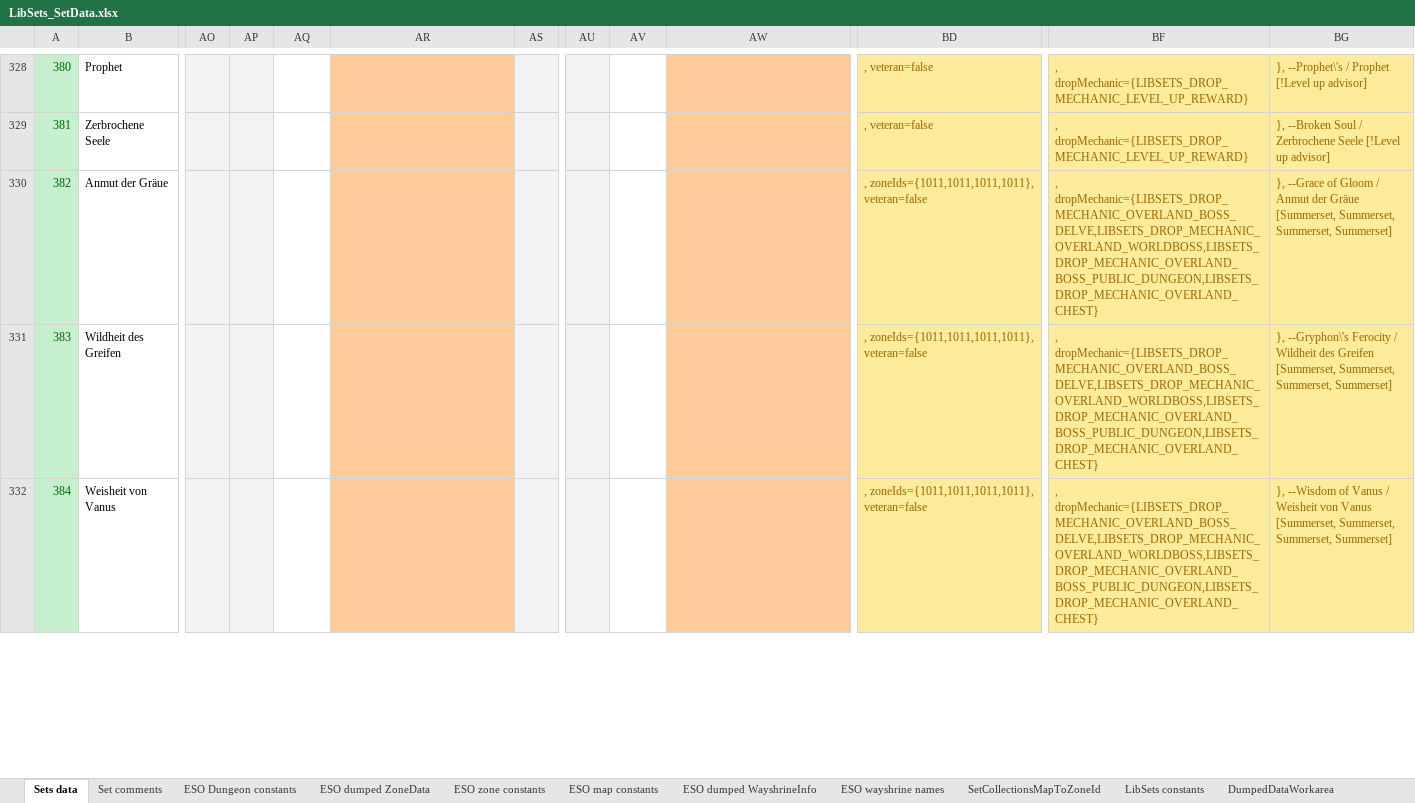
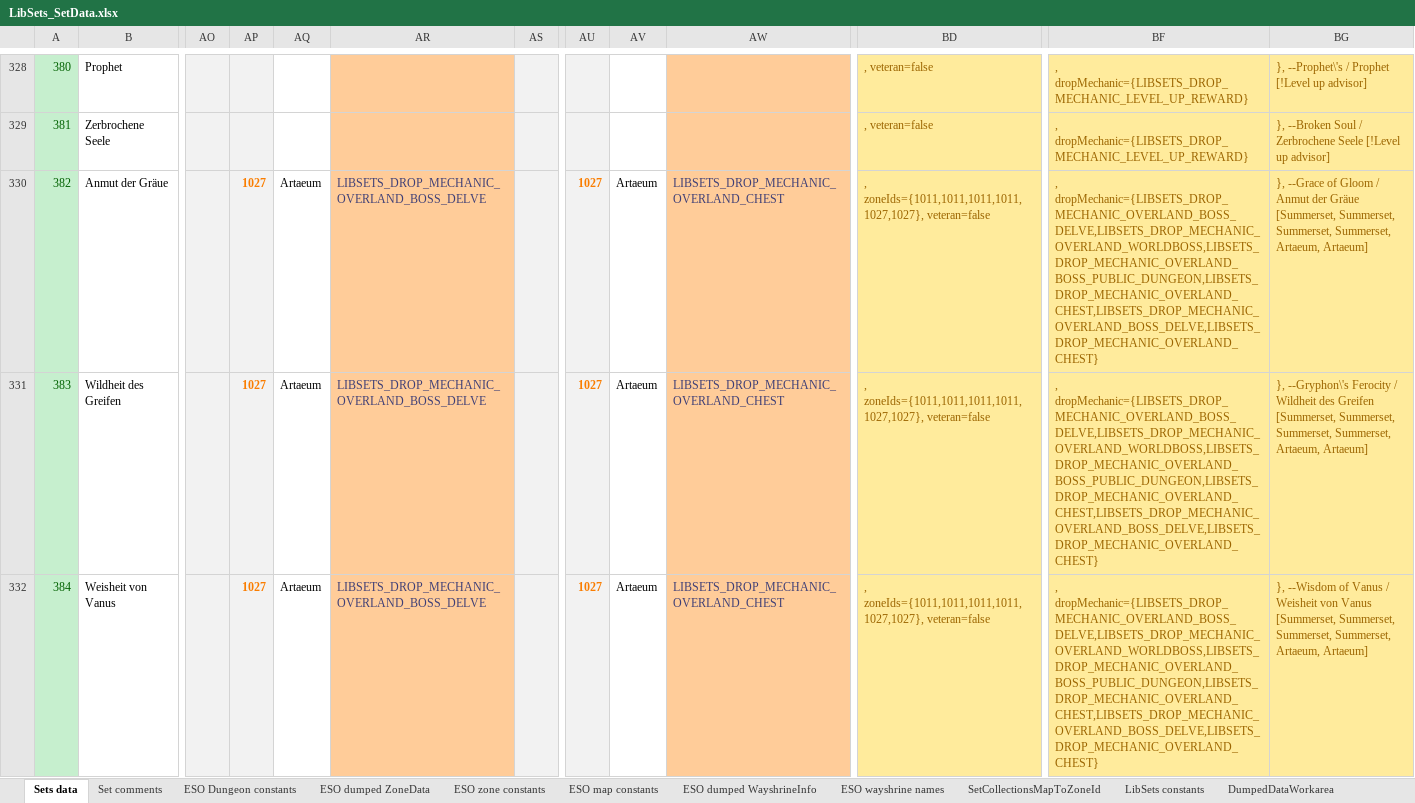
Before and after one commit to Baertram/LibSets, an Excel workbook: LibSets/LibSets_SetData.xlsx, sheet Sets data, drawn as a sheet; only a part is shown, gaps mark what is left out; values as stored, in another font and other column widths than the file's, no borders; the diff covers the shown part only; the diff names each change by its address in the sheet, - before the commit and + after, or states it on an @@ line.

Commit message:
LibSets 0.4.2 -Fixed Summerset & Artaeum Sets' zoneIds -Fixed lookup table LIBSETS_TABLEKEY_SET_ITEM_COLLECTIONS_ZONE_MAPPING for set item collection book parentCategory & category to zoneIds (Summerset, Artaeum, Blackwood) -Fixed API function lib.OpenItemSetCollectionBookOfCurrentZone() -Fixed tooltips for guild store list and Inventory Insight From Ashes and some others

```diff
--- a/LibSets/LibSets_SetData.xlsx (sheet Sets data)
+++ b/LibSets/LibSets_SetData.xlsx (sheet Sets data)
-AP330:AP332: (empty)
+AP330:AP332: 1027
-AQ330:AQ332: (empty)
+AQ330:AQ332: Artaeum
-AR330:AR332: (empty)
+AR330:AR332: LIBSETS_DROP_MECHANIC_OVERLAND_BOSS_DELVE
-AU330:AU332: (empty)
+AU330:AU332: 1027
-AV330:AV332: (empty)
+AV330:AV332: Artaeum
-AW330:AW332: (empty)
+AW330:AW332: LIBSETS_DROP_MECHANIC_OVERLAND_CHEST
-BD330:BD332: , zoneIds={1011,1011,1011,1011}, veteran=false
+BD330:BD332: , zoneIds={1011,1011,1011,1011,1027,1027}, veteran=false
-BF330:BF332: , dropMechanic={LIBSETS_DROP_MECHANIC_OVERLAND_BOSS_DELVE,LIBSETS_DROP_MECHANIC_OVERLAND_WORLDBOSS,LIBSETS_DROP_MECHANIC_OVERLAND_BOSS_PUBLIC_DUNGEON,LIBSETS_DROP_MECHANIC_OVERLAND_CHEST}
+BF330:BF332: , dropMechanic={LIBSETS_DROP_MECHANIC_OVERLAND_BOSS_DELVE,LIBSETS_DROP_MECHANIC_OVERLAND_WORLDBOSS,LIBSETS_DROP_MECHANIC_OVERLAND_BOSS_PUBLIC_DUNGEON,LIBSETS_DROP_MECHANIC_OVERLAND_CHEST,LIBSETS_DROP_MECHANIC_OVERLAND_BOSS_DELVE,LIBSETS_DROP_MECHANIC_OVERLAND_CHEST}
-BG330: …Summerset, Summerset, Summerset]
+BG330: …Summerset, Summerset, Summerset, Artaeum, Artaeum]
-BG331: …Summerset, Summerset, Summerset]
+BG331: …Summerset, Summerset, Summerset, Artaeum, Artaeum]
-BG332: …Summerset, Summerset, Summerset]
+BG332: …Summerset, Summerset, Summerset, Artaeum, Artaeum]
```
Also changed, not shown: 6 edited cells elsewhere in this sheet, sheet ESO dumped ZoneData, sheet SetCollectionsMapToZoneId, formulas that keep their value, 5 other files.
